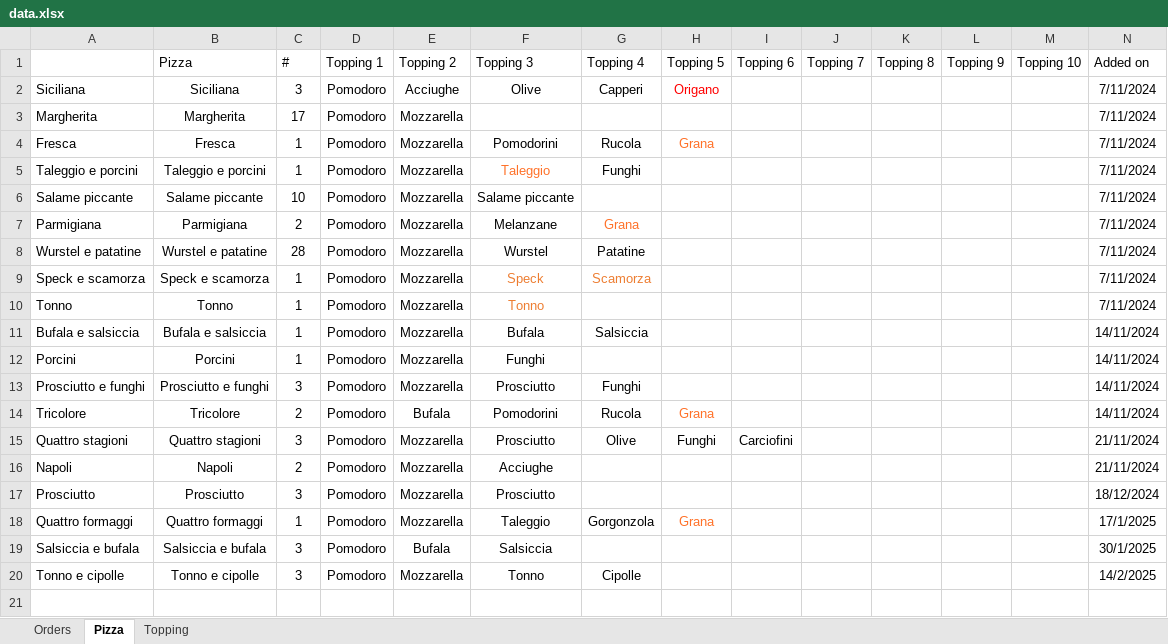
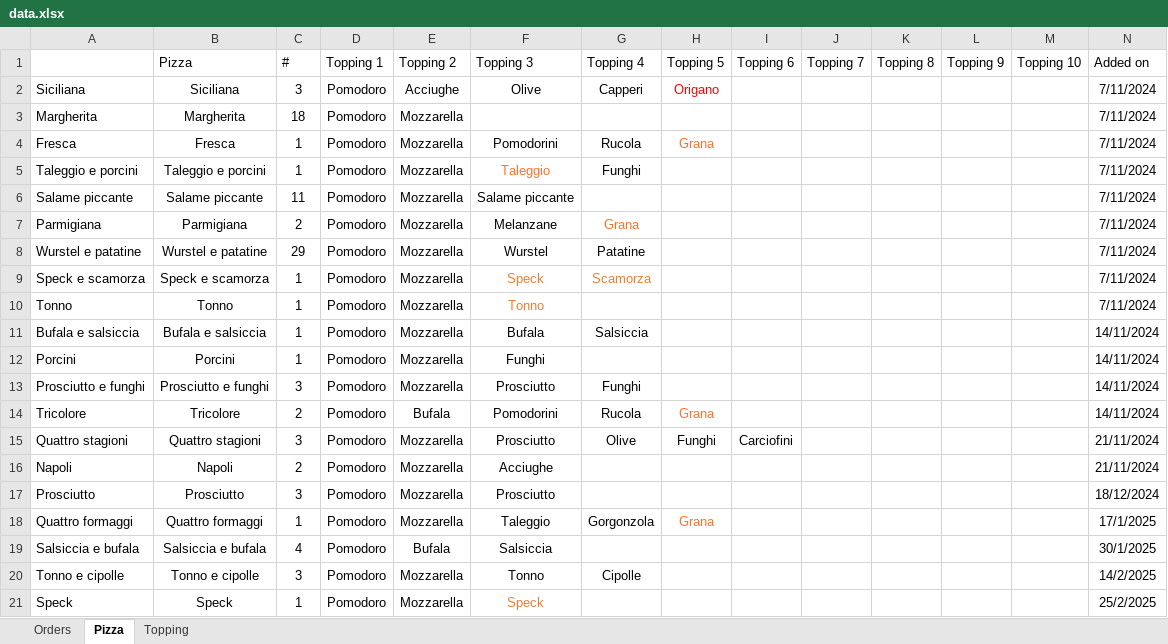
Before and after one commit to Luca-Pozzi/pizza_chart, an Excel workbook: data/data.xlsx, sheet Pizza, drawn as a sheet; only a part is shown; values as stored, in another font and other column widths than the file's, no borders; table styles not drawn; rows hold the shown columns only; the diff names each change by its address in the sheet, - before the commit and + after, or states it on an @@ line.

```diff
--- a/data/data.xlsx (sheet Pizza)
+++ b/data/data.xlsx (sheet Pizza)
-C3 (#): 17
+C3 (#): 18
-C6 (#): 10
+C6 (#): 11
-C8 (#): 28
+C8 (#): 29
-C19 (#): 3
+C19 (#): 4
+row 21: Speck | Speck | 1 | Pomodoro | Mozzarella | Speck |  |  |  |  |  |  |  | 25/2/2025
```
Also changed, not shown: sheet Orders, 8 other files.
